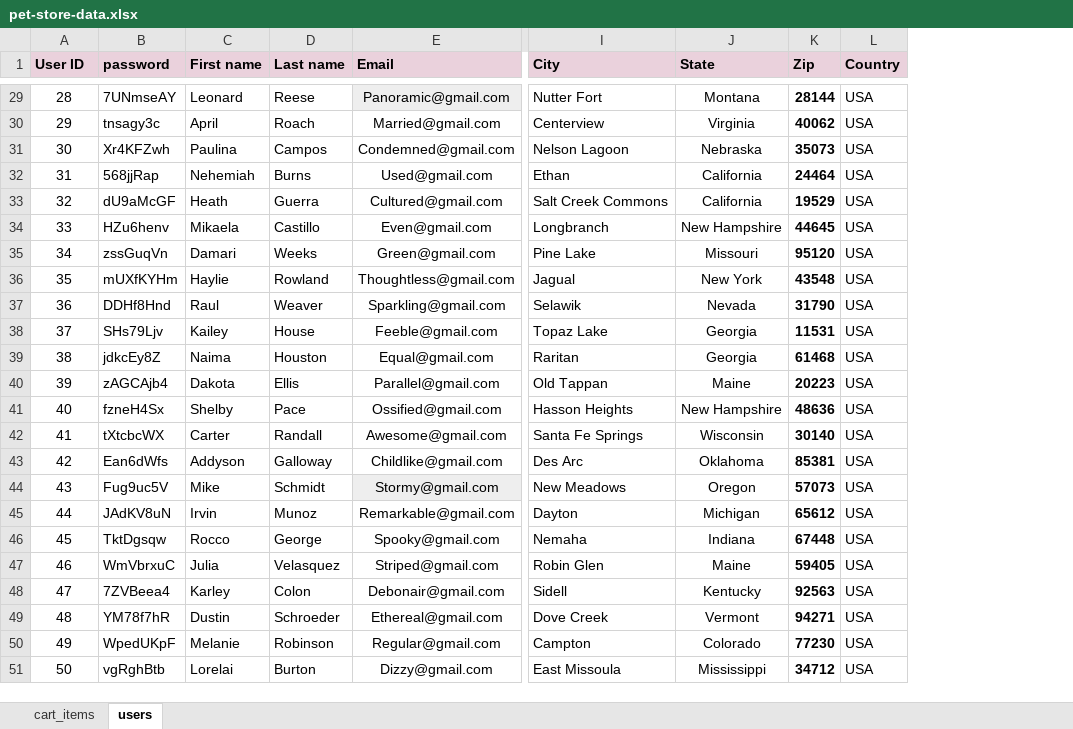
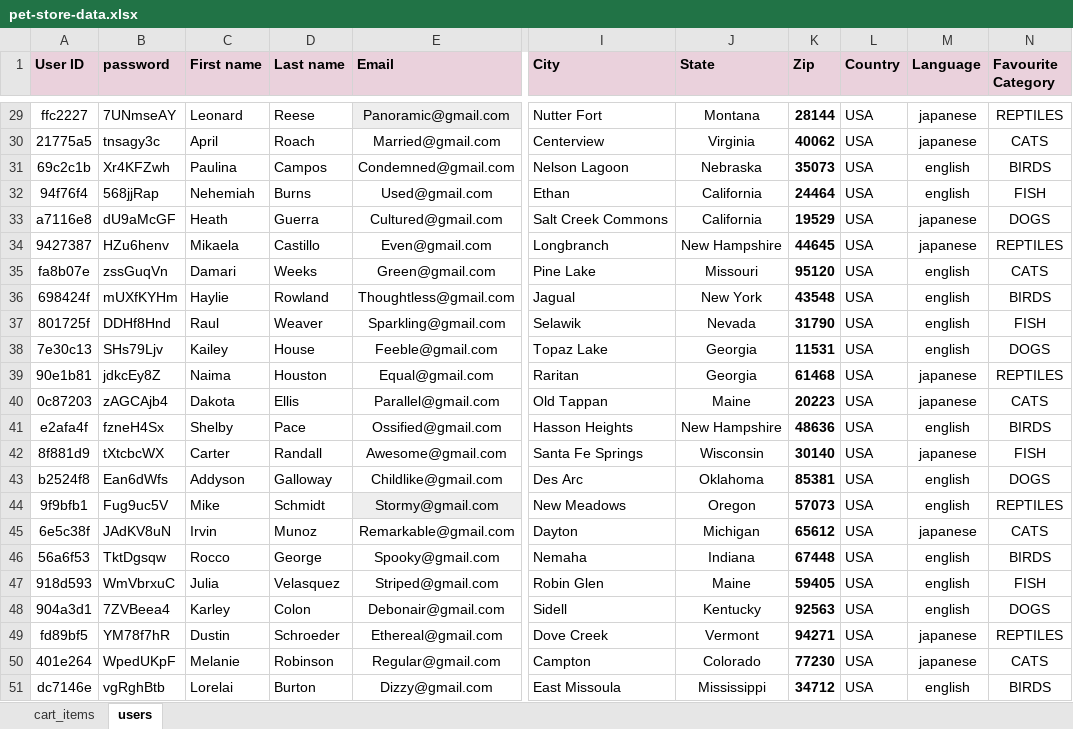
Before and after one commit to Denic1991/FinalProject, an Excel workbook: data/pet-store-data.xlsx, sheet users, drawn as a sheet; only a part is shown, gaps mark what is left out; values as stored, in another font and other column widths than the file's, no borders; the diff covers the shown part only; the diff names each change by its address in the sheet, - before the commit and + after, or states it on an @@ line.

```diff
--- a/data/pet-store-data.xlsx (sheet users)
+++ b/data/pet-store-data.xlsx (sheet users)
+column M (Language), rows 29-51: japanese | japanese | english | english | japanese | japanese | english | english | english | english | japanese | japanese | english | japanese | english | english | japanese | english | english | english | japanese | japanese | english
+column N (Favourite Category), rows 29-51: REPTILES | CATS | BIRDS | FISH | DOGS | REPTILES | CATS | BIRDS | FISH | DOGS | REPTILES | CATS | BIRDS | FISH | DOGS | REPTILES | CATS | BIRDS | FISH | DOGS | REPTILES | CATS | BIRDS
-A29 (User ID): 28
+A29 (User ID): ffc2227
-A30 (User ID): 29
+A30 (User ID): 21775a5
-A31 (User ID): 30
+A31 (User ID): 69c2c1b
-A32 (User ID): 31
+A32 (User ID): 94f76f4
-A33 (User ID): 32
+A33 (User ID): a7116e8
-A34 (User ID): 33
+A34 (User ID): 9427387
-A35 (User ID): 34
+A35 (User ID): fa8b07e
-A36 (User ID): 35
+A36 (User ID): 698424f
-A37 (User ID): 36
+A37 (User ID): 801725f
-A38 (User ID): 37
+A38 (User ID): 7e30c13
-A39 (User ID): 38
+A39 (User ID): 90e1b81
-A40 (User ID): 39
+A40 (User ID): 0c87203
-A41 (User ID): 40
+A41 (User ID): e2afa4f
-A42 (User ID): 41
+A42 (User ID): 8f881d9
-A43 (User ID): 42
+A43 (User ID): b2524f8
-A44 (User ID): 43
+A44 (User ID): 9f9bfb1
-A45 (User ID): 44
+A45 (User ID): 6e5c38f
-A46 (User ID): 45
+A46 (User ID): 56a6f53
-A47 (User ID): 46
+A47 (User ID): 918d593
-A48 (User ID): 47
+A48 (User ID): 904a3d1
-A49 (User ID): 48
+A49 (User ID): fd89bf5
-A50 (User ID): 49
+A50 (User ID): 401e264
-A51 (User ID): 50
+A51 (User ID): dc7146e
```
Also changed, not shown: 27 edited cells elsewhere in this sheet, 4 other files.
